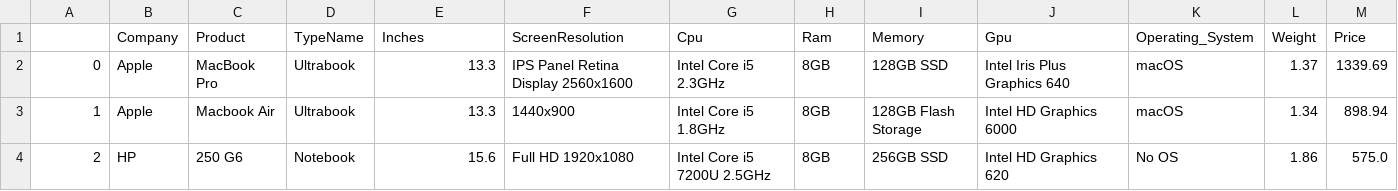
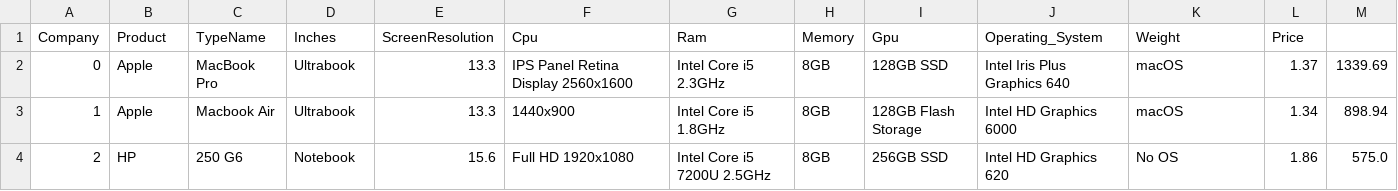
Before and after one commit to Aniekanukpono/Group_Q_Mini_Project, a CSV file: cleaned_laptop_price_dataset.csv, drawn as a sheet; only a part is shown; removed rows and columns are numbered as before the commit, all else as after; the diff names each change by its address in the sheet, - before the commit and + after, or states it on an @@ line.

Commit message:
update cleaned_laptop_price_dataset.csv

```diff
--- a/cleaned_laptop_price_dataset.csv
+++ b/cleaned_laptop_price_dataset.csv
-row 1:  | Company | Product | TypeName | Inches | ScreenResolution | Cpu | Ram | Memory | Gpu | Operating_System | Weight | Price
+row 1: Company | Product | TypeName | Inches | ScreenResolution | Cpu | Ram | Memory | Gpu | Operating_System | Weight | Price
```
